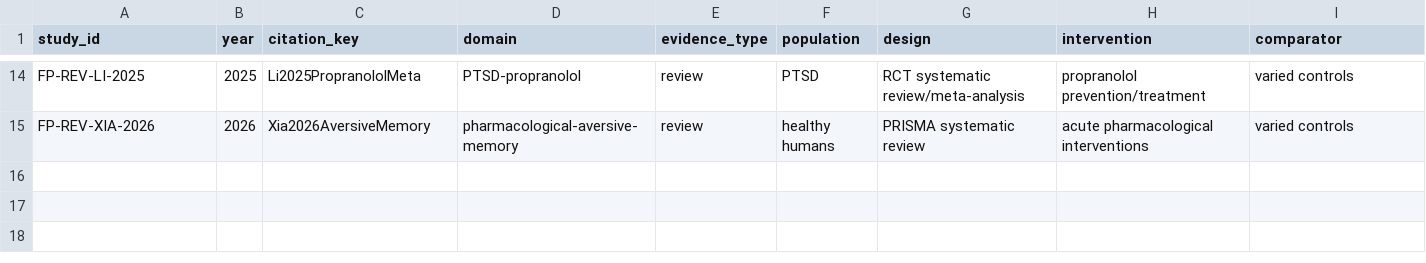
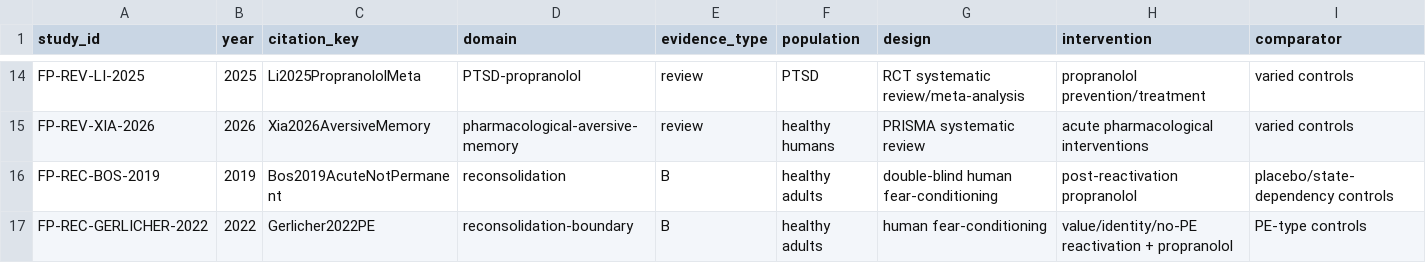
Before and after one commit to jekidev/Fearprime_03, a CSV file: data/studies.csv, drawn as a sheet; only a part is shown, gaps mark what is left out; rows hold the shown columns only; the diff names each change by its address in the sheet, - before the commit and + after, or states it on an @@ line.

Commit message:
Add Bos 2019 and Gerlicher 2022 to study index

```diff
--- a/data/studies.csv
+++ b/data/studies.csv
+row 16: FP-REC-BOS-2019 | 2019 | Bos2019AcuteNotPermanent | reconsolidation | B | healthy adults | double-blind human fear-conditioning | post-reactivation propranolol | placebo/state-dependency controls
+row 17: FP-REC-GERLICHER-2022 | 2022 | Gerlicher2022PE | reconsolidation-boundary | B | healthy adults | human fear-conditioning | value/identity/no-PE reactivation + propranolol | PE-type controls
```
